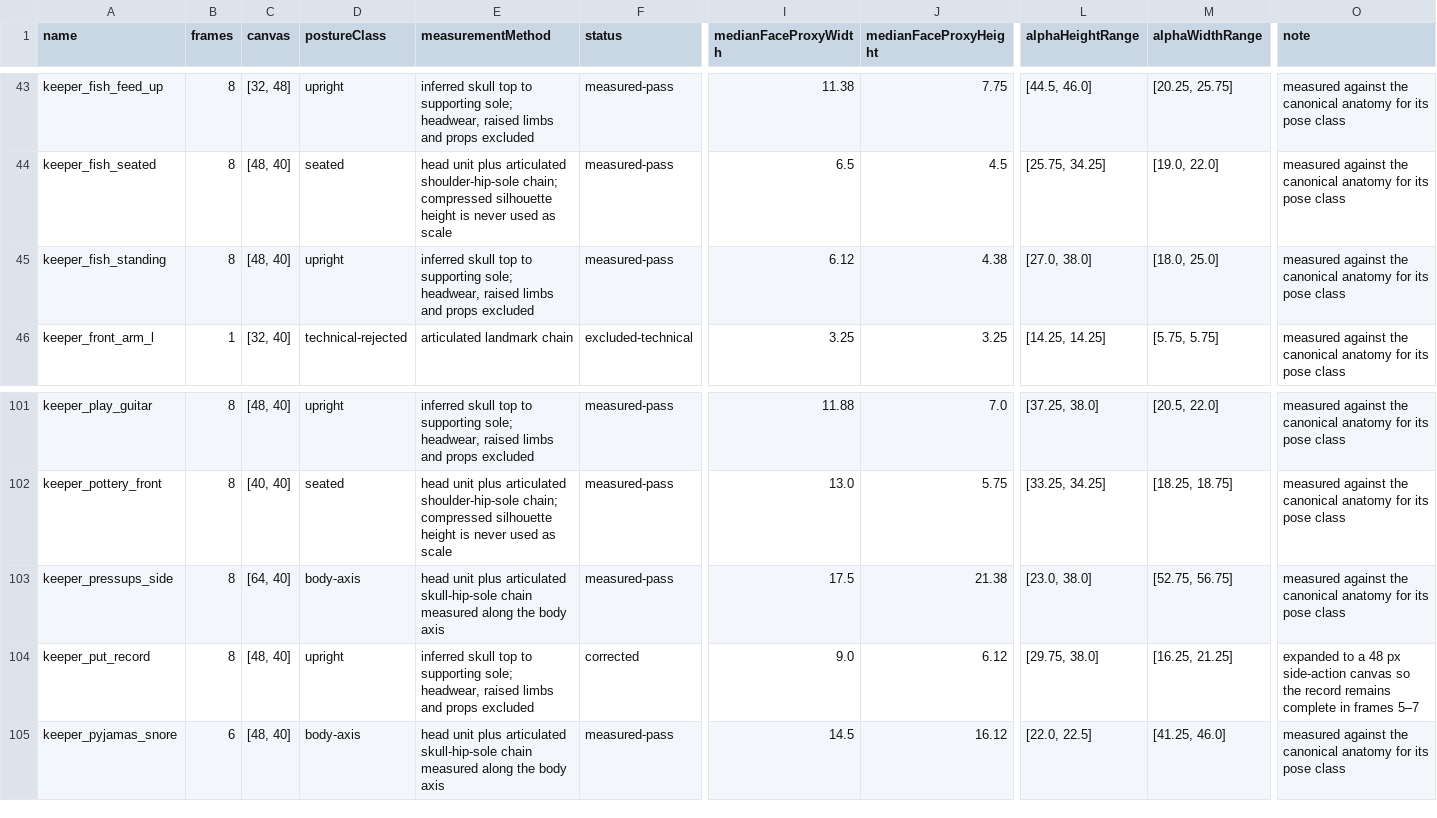
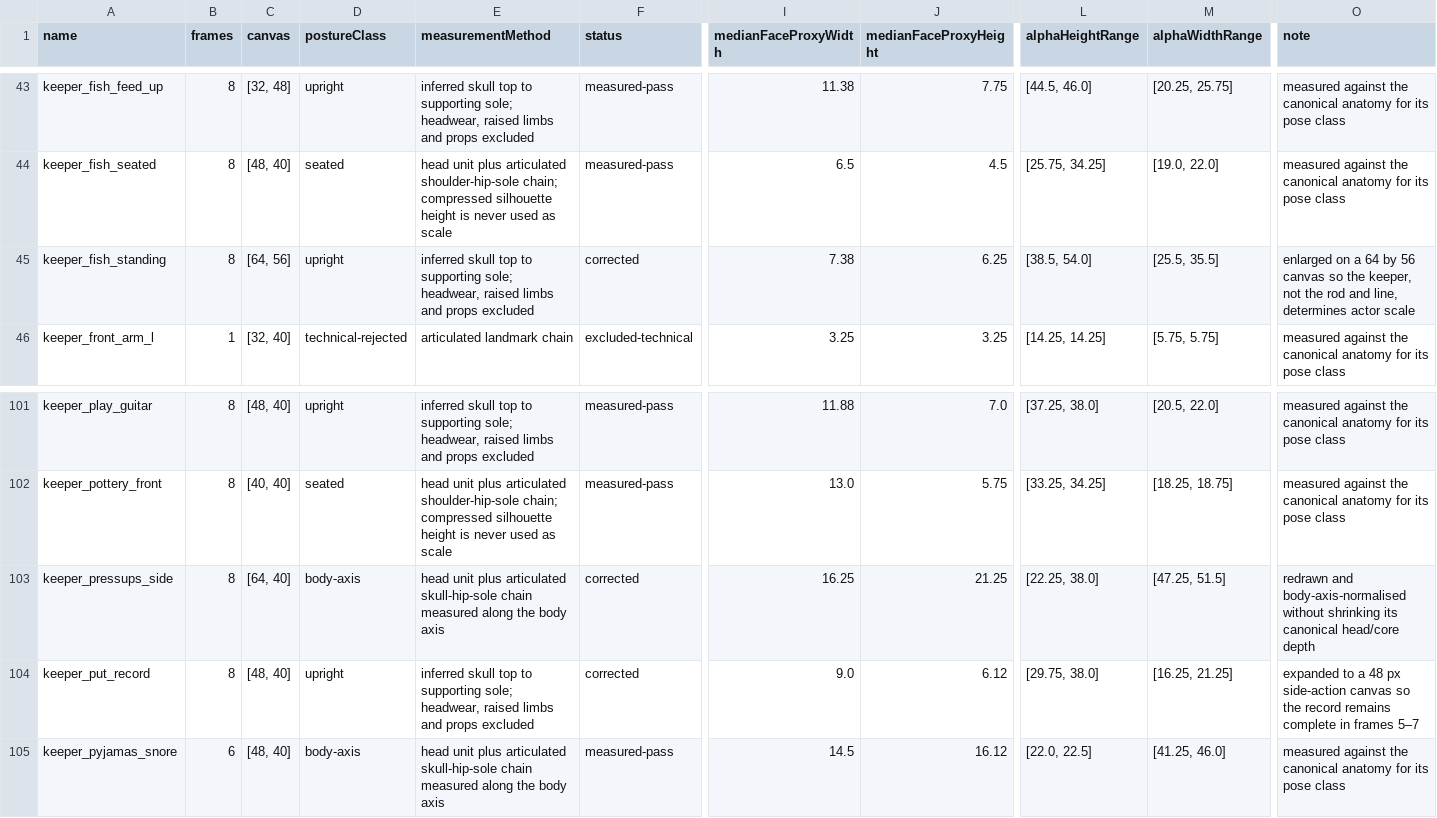
Before and after one commit to frankwwebster-arch/lighthouse-keeper, a CSV file: docs/keeper-scale-audit/keeper-scale-summary.csv, drawn as a sheet; only a part is shown, gaps mark what is left out; the diff names each change by its address in the sheet, - before the commit and + after, or states it on an @@ line.

Commit message:
Correct press-up and standing fishing scale

```diff
--- a/docs/keeper-scale-audit/keeper-scale-summary.csv
+++ b/docs/keeper-scale-audit/keeper-scale-summary.csv
-C45 (canvas): [48, 40]
+C45 (canvas): [64, 56]
-F45 (status): measured-pass
+F45 (status): corrected
-I45 (medianFaceProxyWidth): 6.12
+I45 (medianFaceProxyWidth): 7.38
-J45 (medianFaceProxyHeight): 4.38
+J45 (medianFaceProxyHeight): 6.25
-L45 (alphaHeightRange): [27.0, 38.0]
+L45 (alphaHeightRange): [38.5, 54.0]
-M45 (alphaWidthRange): [18.0, 25.0]
+M45 (alphaWidthRange): [25.5, 35.5]
-O45 (note): measured against the canonical anatomy for its pose class
+O45 (note): enlarged on a 64 by 56 canvas so the keeper, not the rod and line, determines actor scale
-F103 (status): measured-pass
+F103 (status): corrected
-I103 (medianFaceProxyWidth): 17.5
+I103 (medianFaceProxyWidth): 16.25
-J103 (medianFaceProxyHeight): 21.38
+J103 (medianFaceProxyHeight): 21.25
-L103 (alphaHeightRange): [23.0, 38.0]
+L103 (alphaHeightRange): [22.25, 38.0]
-M103 (alphaWidthRange): [52.75, 56.75]
+M103 (alphaWidthRange): [47.25, 51.5]
-O103 (note): measured against the canonical anatomy for its pose class
+O103 (note): redrawn and body-axis-normalised without shrinking its canonical head/core depth
```
Also changed, not shown: 24 other files.
